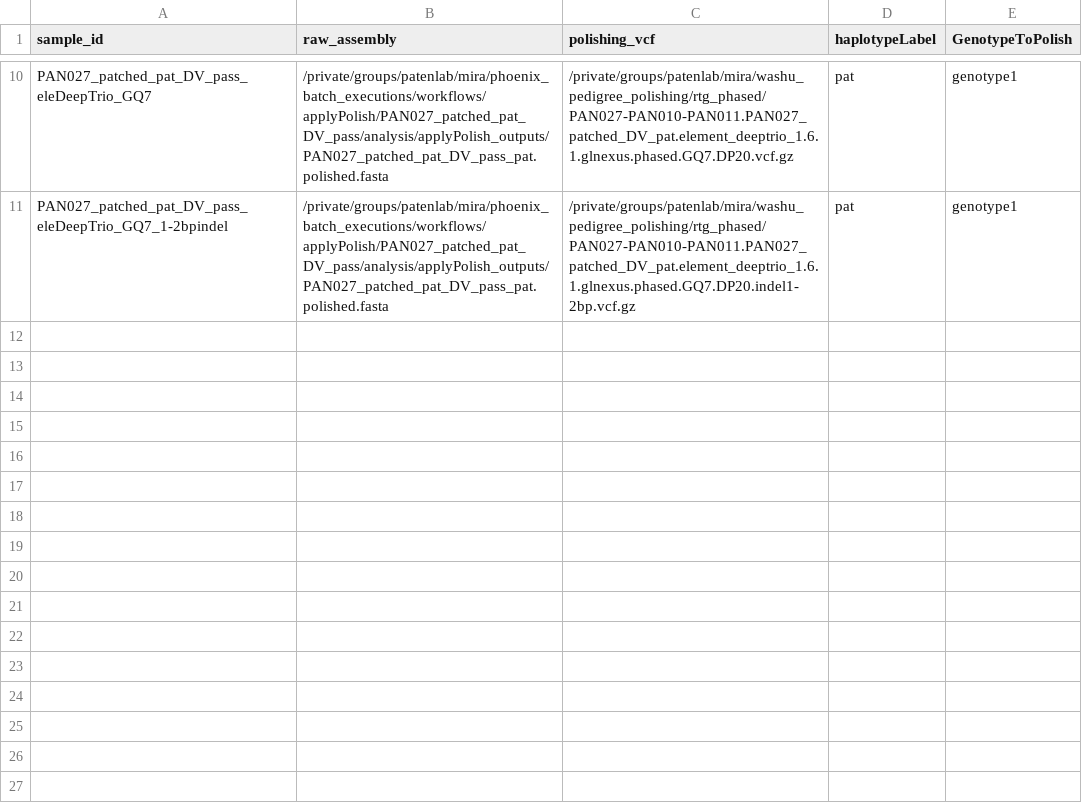
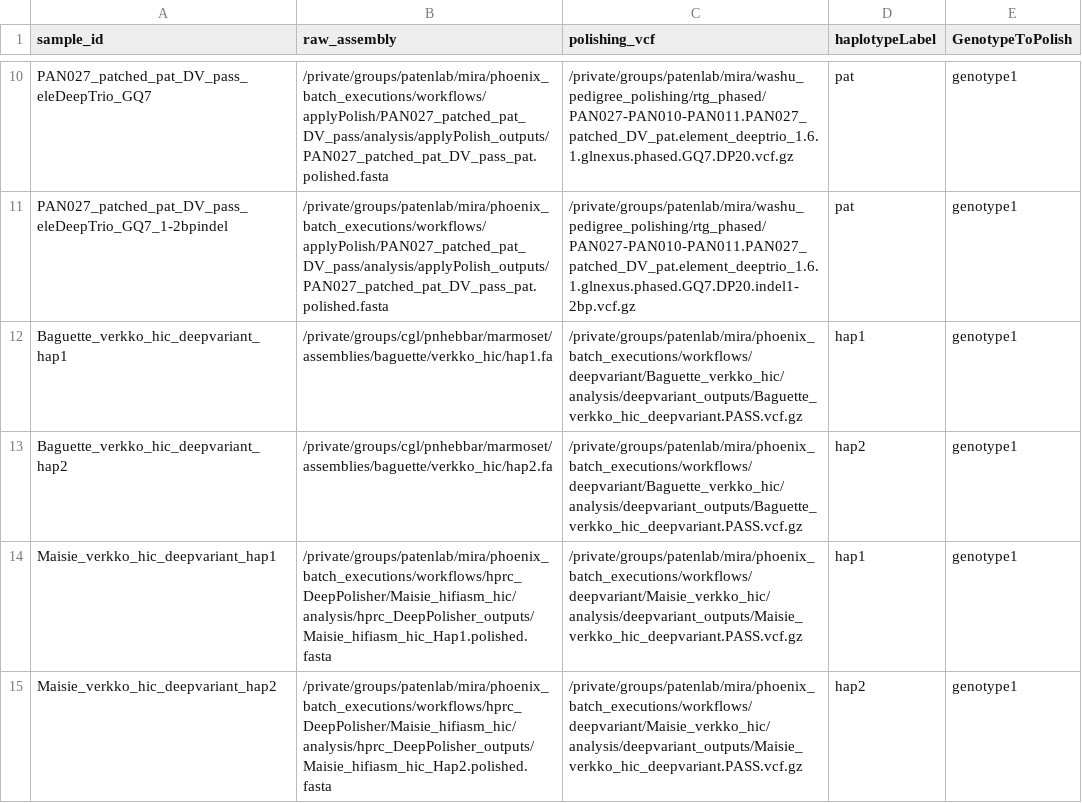
Before and after one commit to miramastoras/phoenix_batch_submissions, a CSV file: workflows/applyPolish/applyPolish.csv, drawn as a sheet; only a part is shown, gaps mark what is left out; the diff names each change by its address in the sheet, - before the commit and + after, or states it on an @@ line.

Commit message:
DV polish marmoset

```diff
--- a/workflows/applyPolish/applyPolish.csv
+++ b/workflows/applyPolish/applyPolish.csv
+row 12: Baguette_verkko_hic_deepvariant_hap1 | /private/groups/cgl/pnhebbar/marmoset/assemblies/baguette/verkko_hic/hap1.fa | /private/groups/patenlab/mira/phoenix_batch_executions/workflows/deepvariant/Baguette_verkko_hic/analysis/deepvariant_outputs/Baguette_verkko_hic_deepvariant.PASS.vcf.gz | hap1 | genotype1
+row 13: Baguette_verkko_hic_deepvariant_hap2 | /private/groups/cgl/pnhebbar/marmoset/assemblies/baguette/verkko_hic/hap2.fa | /private/groups/patenlab/mira/phoenix_batch_executions/workflows/deepvariant/Baguette_verkko_hic/analysis/deepvariant_outputs/Baguette_verkko_hic_deepvariant.PASS.vcf.gz | hap2 | genotype1
+row 14: Maisie_verkko_hic_deepvariant_hap1 | /private/groups/patenlab/mira/phoenix_batch_executions/workflows/hprc_DeepPolisher/Maisie_hifiasm_hic/analysis/hprc_DeepPolisher_outputs/Maisie_hifiasm_hic_Hap1.polished.fasta | /private/groups/patenlab/mira/phoenix_batch_executions/workflows/deepvariant/Maisie_verkko_hic/analysis/deepvariant_outputs/Maisie_verkko_hic_deepvariant.PASS.vcf.gz | hap1 | genotype1
+row 15: Maisie_verkko_hic_deepvariant_hap2 | /private/groups/patenlab/mira/phoenix_batch_executions/workflows/hprc_DeepPolisher/Maisie_hifiasm_hic/analysis/hprc_DeepPolisher_outputs/Maisie_hifiasm_hic_Hap2.polished.fasta | /private/groups/patenlab/mira/phoenix_batch_executions/workflows/deepvariant/Maisie_verkko_hic/analysis/deepvariant_outputs/Maisie_verkko_hic_deepvariant.PASS.vcf.gz | hap2 | genotype1
```
Also changed, not shown: 5 other files.
